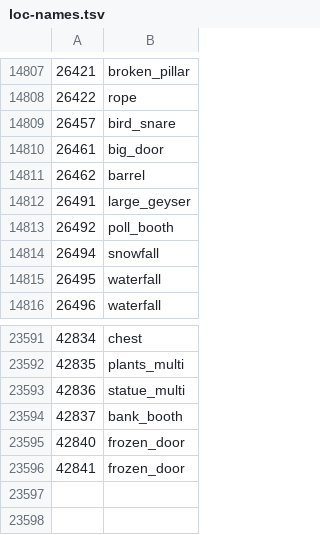
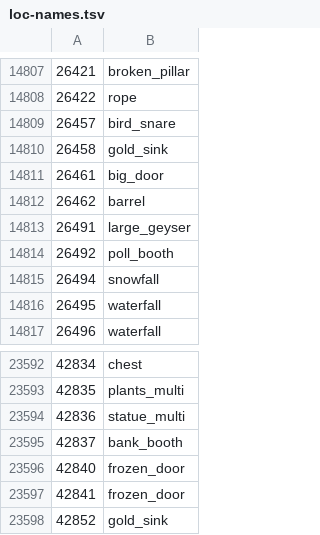
Before and after one commit to ThatGamerBlue/cs2-decompiler, a TSV file: src/main/resources/org/runestar/cs2/loc-names.tsv, drawn as a sheet; only a part is shown, gaps mark what is left out.

```diff
--- a/src/main/resources/org/runestar/cs2/loc-names.tsv
+++ b/src/main/resources/org/runestar/cs2/loc-names.tsv
@@ -14809,2 +14809,3 @@
 26457	bird_snare
+26458	gold_sink
 26461	big_door
@@ -23596 +23597,2 @@
 42841	frozen_door
+42852	gold_sink
```
Also changed, not shown: src/main/resources/org/runestar/cs2/graphic-names.tsv, src/main/resources/org/runestar/cs2/model-names.tsv, 4 other files.
